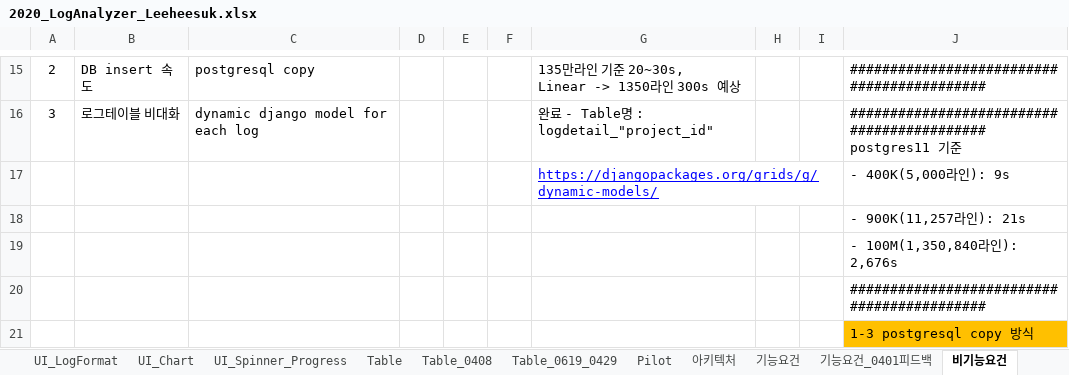
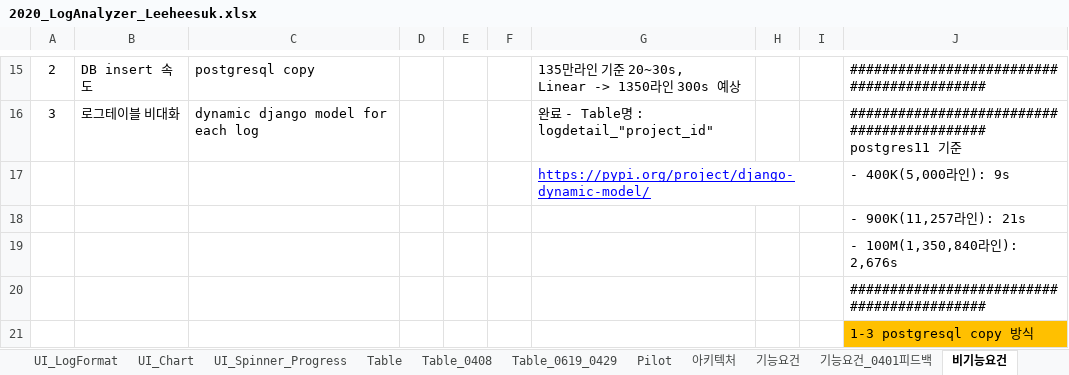
Before and after one commit to kimyd79/elao_codex, an Excel workbook: 2020_LogAnalyzer_Leeheesuk.xlsx, sheet 비기능요건, drawn as a sheet; only a part is shown, gaps mark what is left out; values as stored, in another font and other column widths than the file's, no borders; the diff names each change by its address in the sheet, - before the commit and + after, or states it on an @@ line.

```diff
--- a/2020_LogAnalyzer_Leeheesuk.xlsx (sheet 비기능요건)
+++ b/2020_LogAnalyzer_Leeheesuk.xlsx (sheet 비기능요건)
-G17: https://djangopackages.org/grids/g/dynamic-models/
+G17: https://pypi.org/project/django-dynamic-model/
```
Also changed, not shown: 5 other files.
